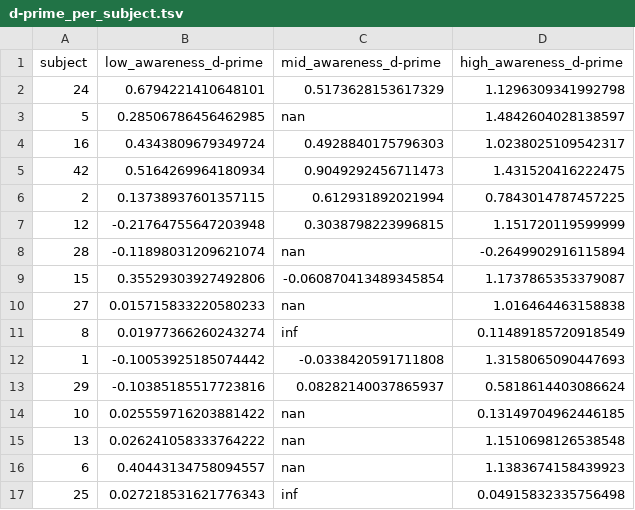
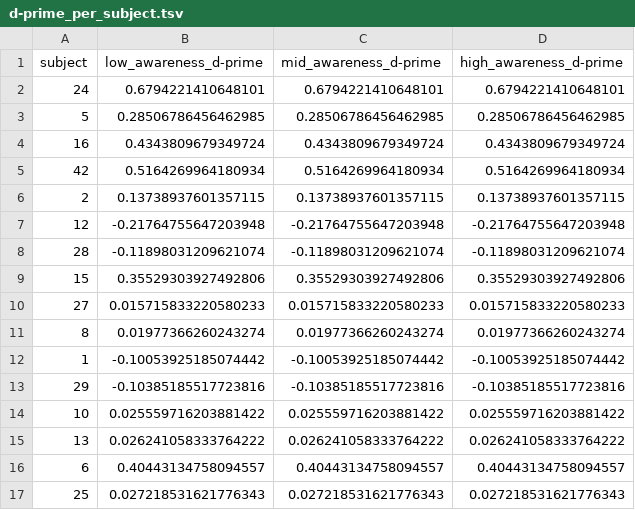
Before and after one commit to andreabruera/unaware_semantics, a TSV file: plots_events_analyses/derivatives/d-prime_per_subject.tsv, drawn as a sheet; only a part is shown; the diff covers the shown part only.

Commit message:
simplified d-prime code

```diff
--- a/plots_events_analyses/derivatives/d-prime_per_subject.tsv
+++ b/plots_events_analyses/derivatives/d-prime_per_subject.tsv
@@ -1,17 +1,17 @@
 subject	low_awareness_d-prime	mid_awareness_d-prime	high_awareness_d-prime
-24	0.6794221410648101	0.5173628153617329	1.1296309341992798
-5	0.28506786456462985	nan	1.4842604028138597
-16	0.4343809679349724	0.4928840175796303	1.0238025109542317
-42	0.5164269964180934	0.9049292456711473	1.431520416222475
-2	0.13738937601357115	0.612931892021994	0.7843014787457225
-12	-0.21764755647203948	0.3038798223996815	1.151720119599999
-28	-0.11898031209621074	nan	-0.2649902916115894
-15	0.35529303927492806	-0.060870413489345854	1.1737865353379087
-27	0.015715833220580233	nan	1.016464463158838
-8	0.01977366260243274	inf	0.11489185720918549
-1	-0.10053925185074442	-0.0338420591711808	1.3158065090447693
-29	-0.10385185517723816	0.08282140037865937	0.5818614403086624
-10	0.025559716203881422	nan	0.13149704962446185
-13	0.026241058333764222	nan	1.1510698126538548
-6	0.40443134758094557	nan	1.1383674158439923
-25	0.027218531621776343	inf	0.04915832335756498
+24	0.6794221410648101	0.6794221410648101	0.6794221410648101
+5	0.28506786456462985	0.28506786456462985	0.28506786456462985
+16	0.4343809679349724	0.4343809679349724	0.4343809679349724
+42	0.5164269964180934	0.5164269964180934	0.5164269964180934
+2	0.13738937601357115	0.13738937601357115	0.13738937601357115
+12	-0.21764755647203948	-0.21764755647203948	-0.21764755647203948
+28	-0.11898031209621074	-0.11898031209621074	-0.11898031209621074
+15	0.35529303927492806	0.35529303927492806	0.35529303927492806
+27	0.015715833220580233	0.015715833220580233	0.015715833220580233
+8	0.01977366260243274	0.01977366260243274	0.01977366260243274
+1	-0.10053925185074442	-0.10053925185074442	-0.10053925185074442
+29	-0.10385185517723816	-0.10385185517723816	-0.10385185517723816
+10	0.025559716203881422	0.025559716203881422	0.025559716203881422
+13	0.026241058333764222	0.026241058333764222	0.026241058333764222
+6	0.40443134758094557	0.40443134758094557	0.40443134758094557
+25	0.027218531621776343	0.027218531621776343	0.027218531621776343
```
Also changed, not shown: 58 edited cells elsewhere in this file, plots_events_analyses/derivatives/derivatives_trials_dprime_accuracies.tsv, 3 other files.
